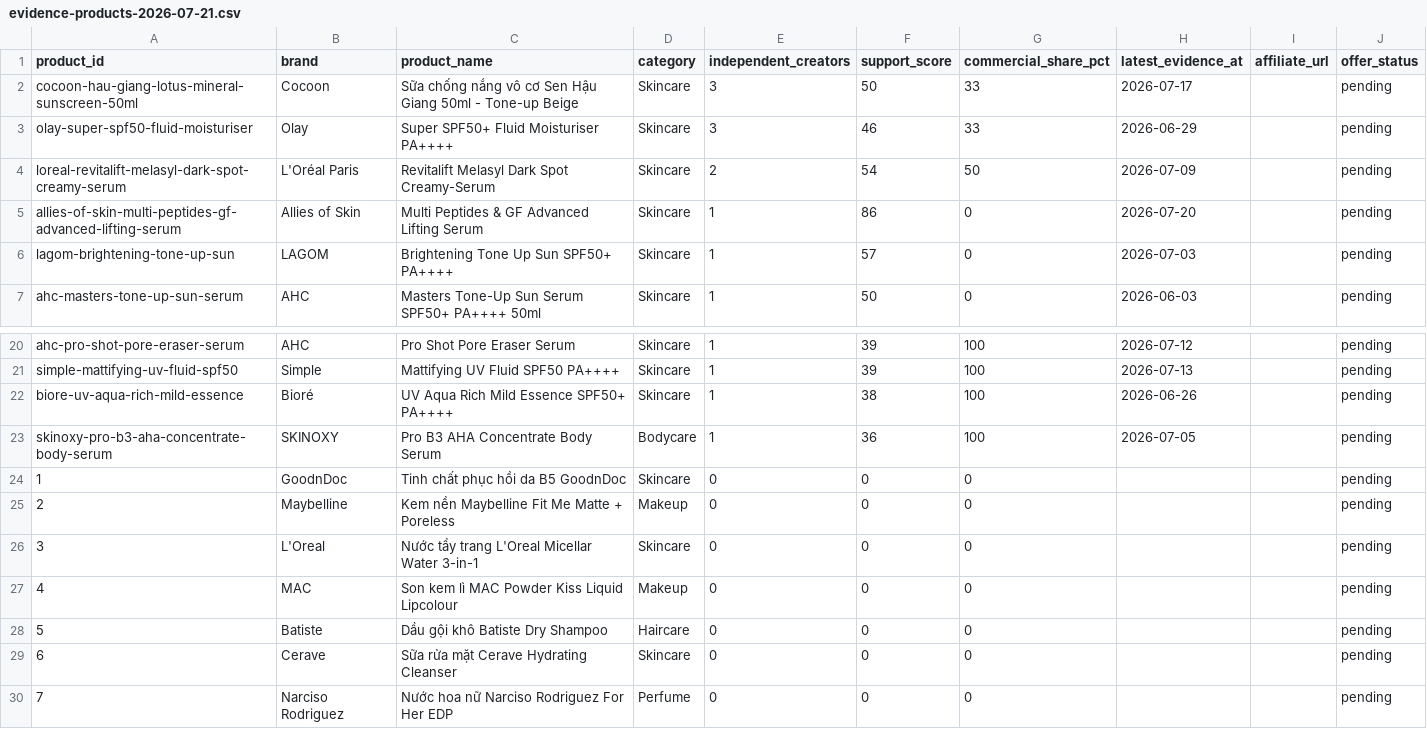
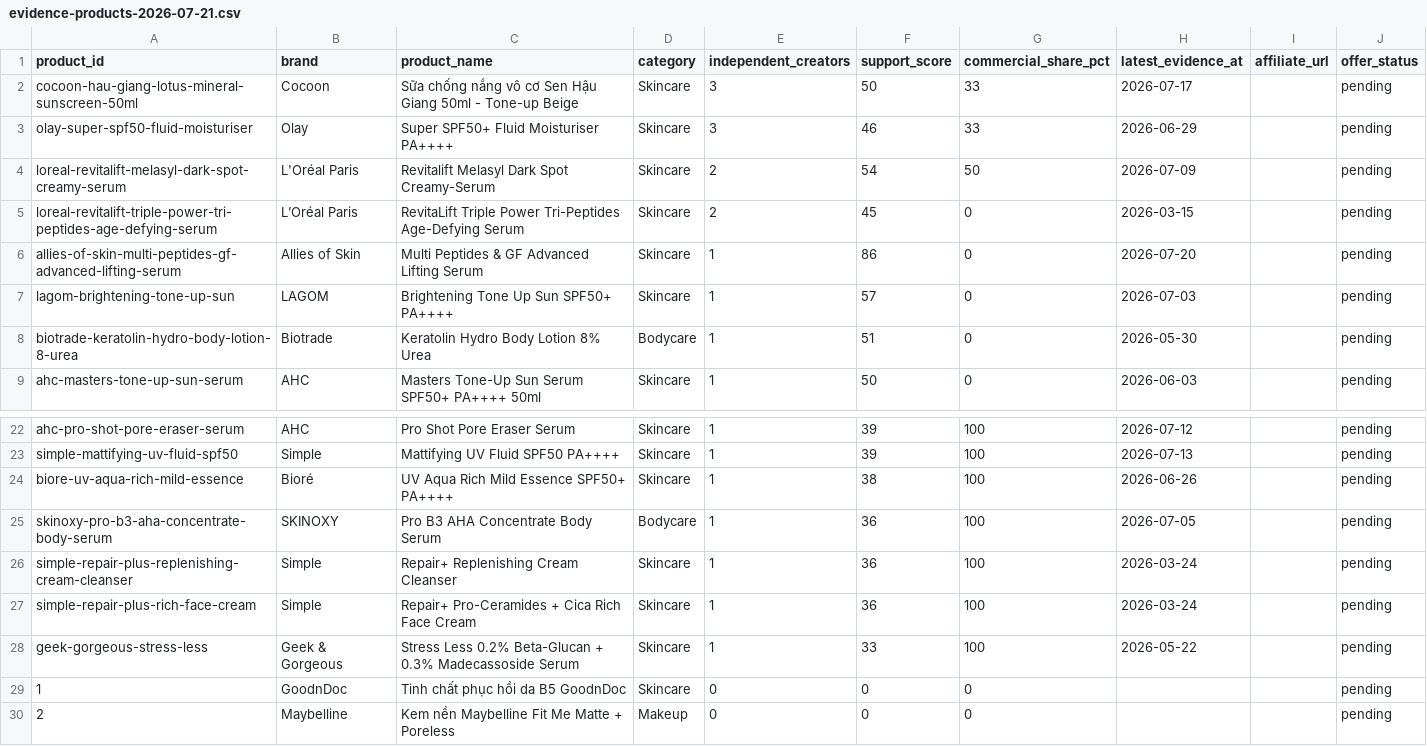
Before and after one commit to ungden/dep-radar, a CSV file: docs/affiliate/evidence-products-2026-07-21.csv, drawn as a sheet; only a part is shown, gaps mark what is left out; the shorter side is filled out with more unchanged rows; the diff names each change by its address in the sheet, - before the commit and + after, or states it on an @@ line.

Commit message:
feat: publish fifth verified creator product batch

```diff
--- a/docs/affiliate/evidence-products-2026-07-21.csv
+++ b/docs/affiliate/evidence-products-2026-07-21.csv
+row 5: loreal-revitalift-triple-power-tri-peptides-age-defying-serum | L’Oréal Paris | RevitaLift Triple Power Tri-Peptides Age-Defying Serum | Skincare | 2 | 45 | 0 | 2026-03-15 |  | pending
+row 8: biotrade-keratolin-hydro-body-lotion-8-urea | Biotrade | Keratolin Hydro Body Lotion 8% Urea | Bodycare | 1 | 51 | 0 | 2026-05-30 |  | pending
+row 26: simple-repair-plus-replenishing-cream-cleanser | Simple | Repair+ Replenishing Cream Cleanser | Skincare | 1 | 36 | 100 | 2026-03-24 |  | pending
+row 27: simple-repair-plus-rich-face-cream | Simple | Repair+ Pro-Ceramides + Cica Rich Face Cream | Skincare | 1 | 36 | 100 | 2026-03-24 |  | pending
+row 28: geek-gorgeous-stress-less | Geek & Gorgeous | Stress Less 0.2% Beta-Glucan + 0.3% Madecassoside Serum | Skincare | 1 | 33 | 100 | 2026-05-22 |  | pending
```
Also changed, not shown: 8 other files.
